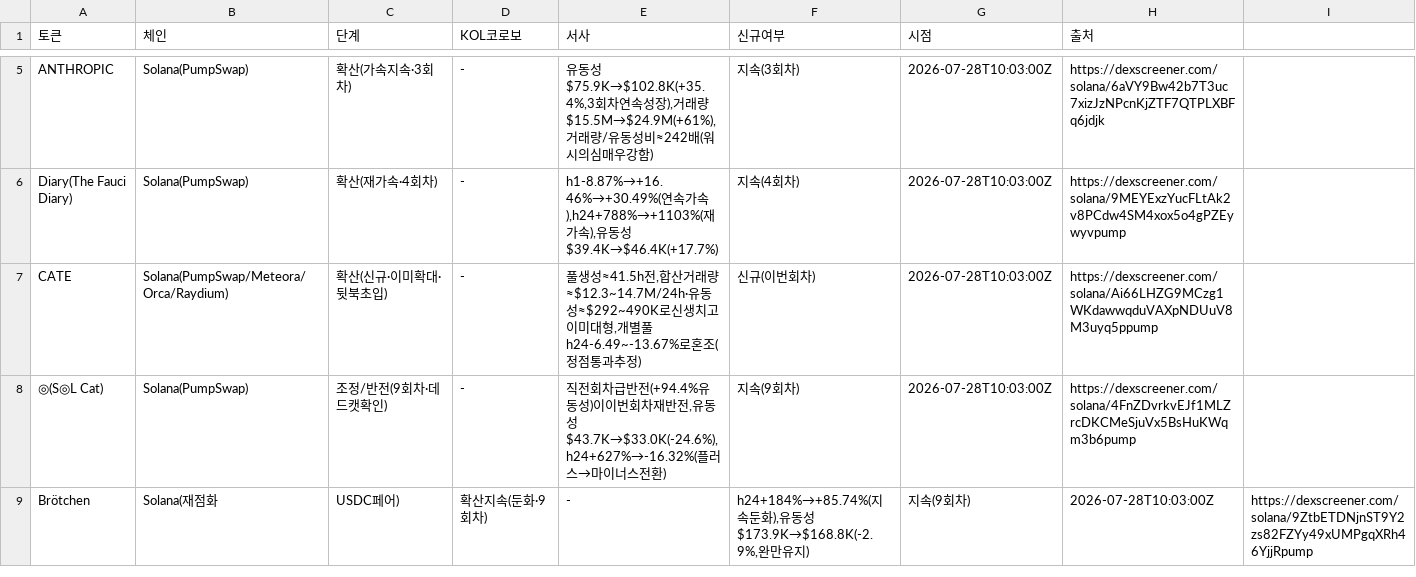
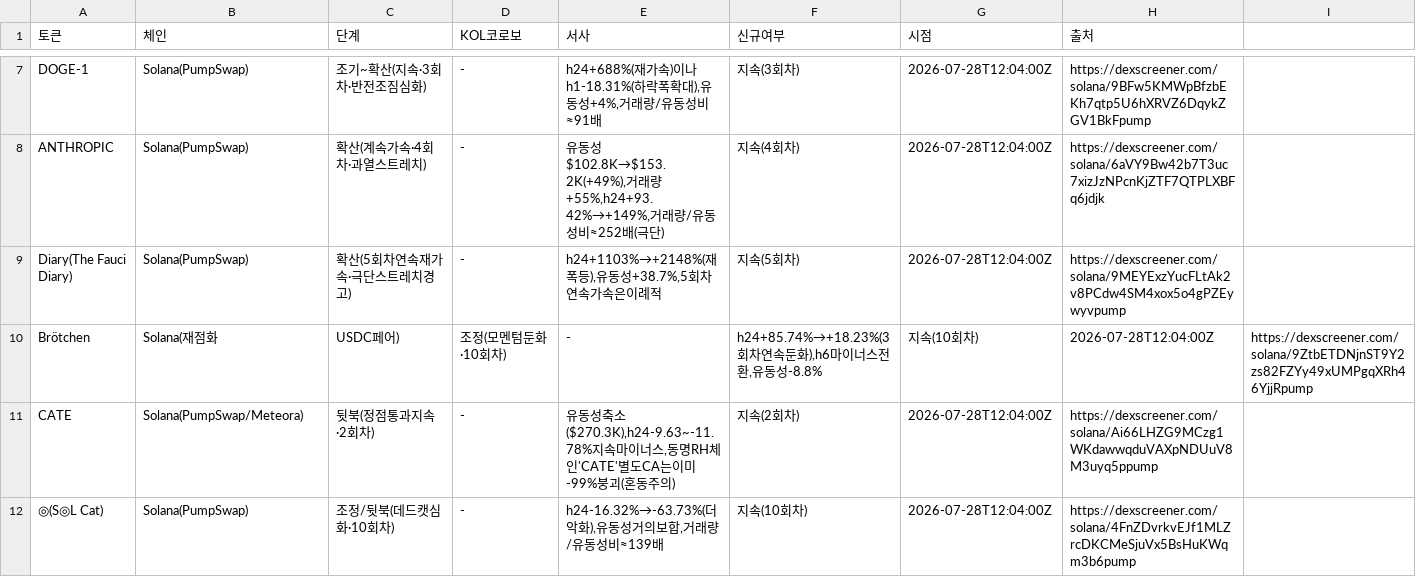
Before and after one commit to HoinKwak/study, a CSV file: research/kol/watch.csv, drawn as a sheet; only a part is shown, gaps mark what is left out; removed rows and columns are numbered as before the commit, all else as after; the diff covers the shown part only; the diff names each change by its address in the sheet, - before the commit and + after, or states it on an @@ line.

```diff
--- a/research/kol/watch.csv
+++ b/research/kol/watch.csv
+row 7: DOGE-1 | Solana(PumpSwap) | 조기~확산(지속·3회차·반전조짐심화) | - | h24+688%(재가속)이나h1-18.31%(하락폭확대),유동성+4%,거래량/유동성비≈91배 | 지속(3회차) | 2026-07-28T12:04:00Z | https://dexscreener.com/solana/9BFw5KMWpBfzbEKh7qtp5U6hXRVZ6DqykZGV1BkFpump
-C8 (단계): 확산(가속지속·3회차)
+C8 (단계): 확산(계속가속·4회차·과열스트레치)
-E8 (서사): 유동성$75.9K→$102.8K(+35.4%,3회차연속성장),거래량$15.5M→$24.9M(+61%),거래량/유동성비≈242배(워시의심매우강함)
+E8 (서사): 유동성$102.8K→$153.2K(+49%),거래량+55%,h24+93.42%→+149%,거래량/유동성비≈252배(극단)
-F8 (신규여부): 지속(3회차)
+F8 (신규여부): 지속(4회차)
-G8:G9 (시점): 2026-07-28T10:03:00Z
+G8:G9 (시점): 2026-07-28T12:04:00Z
-C9 (단계): 확산(재가속·4회차)
+C9 (단계): 확산(5회차연속재가속·극단스트레치경고)
-E9 (서사): h1-8.87%→+16.46%→+30.49%(연속가속),h24+788%→+1103%(재가속),유동성$39.4K→$46.4K(+17.7%)
+E9 (서사): h24+1103%→+2148%(재폭등),유동성+38.7%,5회차연속가속은이례적
-F9 (신규여부): 지속(4회차)
+F9 (신규여부): 지속(5회차)
+row 10: Brötchen | Solana(재점화 | USDC페어) | 조정(모멘텀둔화·10회차) | - | h24+85.74%→+18.23%(3회차연속둔화),h6마이너스전환,유동성-8.8% | 지속(10회차) | 2026-07-28T12:04:00Z | https://dexscreener.com/solana/9ZtbETDNjnST9Y2zs82FZYy49xUMPgqXRh46YjjRpump
-B11 (체인): Solana(PumpSwap/Meteora/Orca/Raydium)
+B11 (체인): Solana(PumpSwap/Meteora)
-C11 (단계): 확산(신규·이미확대·뒷북초입)
+C11 (단계): 뒷북(정점통과지속·2회차)
-E11 (서사): 풀생성≈41.5h전,합산거래량≈$12.3~14.7M/24h·유동성≈$292~490K로신생치고이미대형,개별풀h24-6.49~-13.67%로혼조(정점통과추정)
+E11 (서사): 유동성축소($270.3K),h24-9.63~-11.78%지속마이너스,동명RH체인'CATE'별도CA는이미-99%붕괴(혼동주의)
-F11 (신규여부): 신규(이번회차)
+F11 (신규여부): 지속(2회차)
-G11:G12 (시점): 2026-07-28T10:03:00Z
+G11:G12 (시점): 2026-07-28T12:04:00Z
-C12 (단계): 조정/반전(9회차·데드캣확인)
+C12 (단계): 조정/뒷북(데드캣심화·10회차)
-E12 (서사): 직전회차급반전(+94.4%유동성)이이번회차재반전,유동성$43.7K→$33.0K(-24.6%),h24+627%→-16.32%(플러스→마이너스전환)
+E12 (서사): h24-16.32%→-63.73%(더악화),유동성거의보합,거래량/유동성비≈139배
-F12 (신규여부): 지속(9회차)
+F12 (신규여부): 지속(10회차)
-row 9: Brötchen | Solana(재점화 | USDC페어) | 확산지속(둔화·9회차) | - | h24+184%→+85.74%(지속둔화),유동성$173.9K→$168.8K(-2.9%,완만유지) | 지속(9회차) | 2026-07-28T10:03:00Z | https://dexscreener.com/solana/9ZtbETDNjnST9Y2zs82FZYy49xUMPgqXRh46YjjRpump
```
Also changed, not shown: 3 added rows, 4 removed rows and 27 edited cells elsewhere in this file, 2 other files.
